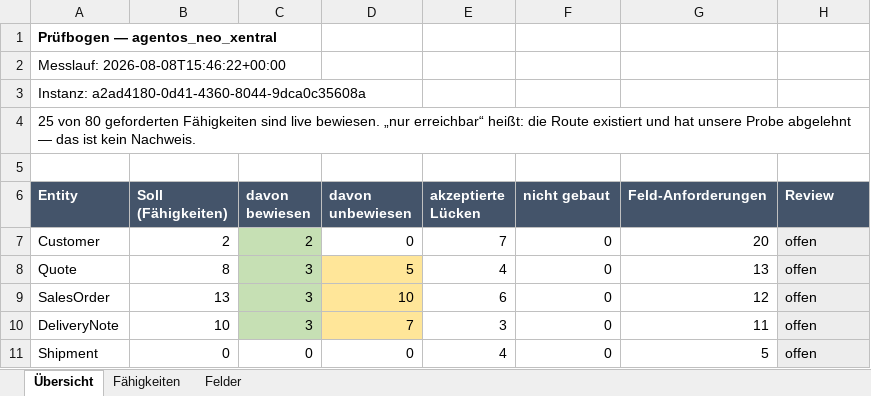
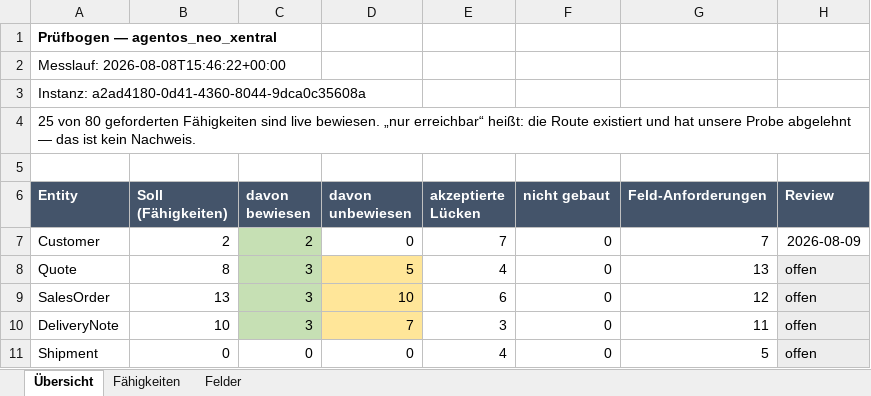
Before and after one commit to xentral/agent-cores, an Excel workbook: cores/agentos_neo_xentral/review.xlsx, sheet Übersicht, drawn as a sheet; only a part is shown; values as stored, in another font and other column widths than the file's, no borders; the diff names each change by its address in the sheet, - before the commit and + after, or states it on an @@ line.

Commit message:
review(neo-xentral): Customer is the first entity signed off (#110)
Twenty recorded gaps went through one by one; seven survive. Kept: correcting the
customer number after the fact, the three defaults that steer every document
(payment method, payment term, shipping method), the two AR controls (credit limit and
delivery hold), and writable custom fields — the last because migrations put foreign
keys there. Dropped: lead-vs-customer, archiving, the B2B hierarchy and central billing,
channel links, the address role, the tax-scheme default, price list, partial shipping,
the aggregated open amount, the dunning block, and both contact-person gaps.

Two of the twenty turned out to be wrong about the core rather than about Xentral, and
the reviewer caught both:

* `defaults.shippingMethod` claimed the v3 partner read does not surface it. It does —
  `map_read` maps it from `fulfillment.shippingMethod`. The live verdict was
  `unobserved`, which means no sampled customer carried one, not that the field is
  absent. The gap is narrowed to `update`.
* `type` claimed no v3 response carries the lead flag, while `map_read` reads `type`
  straight off the partner record. Dropped on the reviewer's decision, but the premise
  was already shaky.

Eight fields leave the model with their gaps, all of them hard-coded `None` in
`map_read` and therefore always null in `describe`: `status`, `parent`, `billTo`,
`channels`, `finance.openAmount`, `finance.dunningBlocked`, `defaults.priceList`,
`defaults.partialShipping`. A field that is always null is not an empty value — it is a
promise the entity does not keep, and a reader takes it for something merely unset on
THIS record. `finance.dunningBlocked` went for a second reason: the reviewer says
Xentral has no such control at all, so the gap's premise was wrong too.

Customer drops from 80 fields to 68, and its backlog from 20 entries to 7. Overall
backlog 183 -> 170.

`reviewed: 2026-08-09` — the first entity in the file that carries a date. From here the
block is a specification rather than an adoption.

Two tests followed the removals rather than being deleted: the one asserting three
fields stay null now asserts they are not described at all, and the lead-flag test keeps
its read-only assertion and loses the wish. Full suite 1074 passed, 27 skipped;
validate_cores OK; ruff clean.

Co-authored-by: s <s@l>

```diff
--- a/cores/agentos_neo_xentral/review.xlsx (sheet Übersicht)
+++ b/cores/agentos_neo_xentral/review.xlsx (sheet Übersicht)
-G7 (Feld-Anforderungen): 20
+G7 (Feld-Anforderungen): 7
-H7 (Review): offen
+H7 (Review): 2026-08-09
-H7 fill: #EDEDED
+H7 fill: none
```
Also changed, not shown: sheet Felder, 8 other files.
